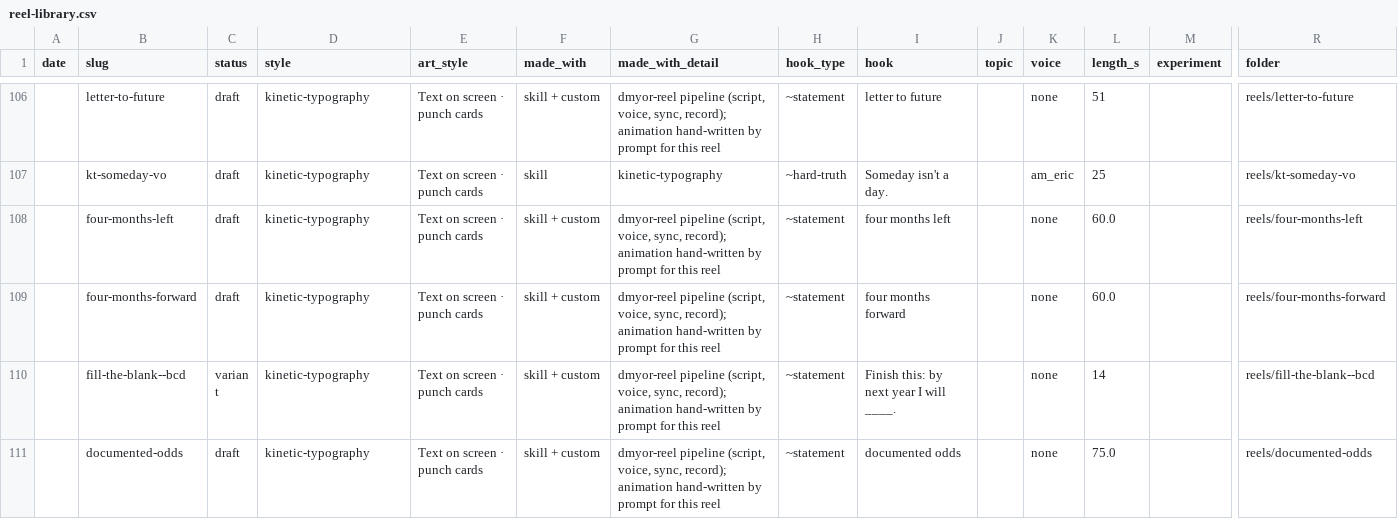
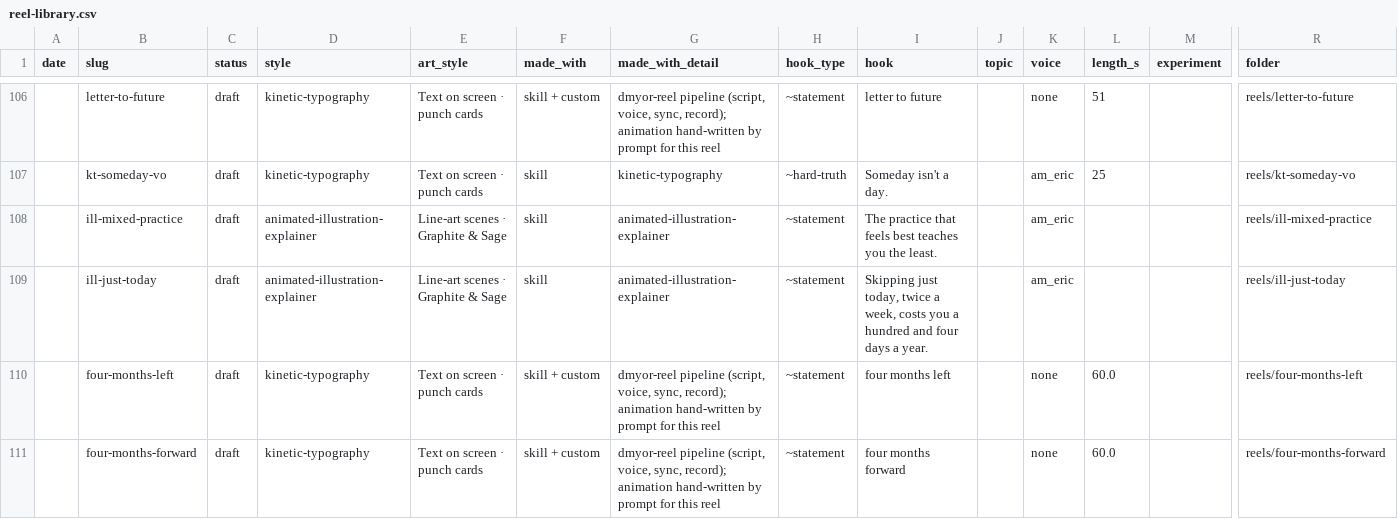
Before and after one commit to bugmagnet28/dmyor-videos, a CSV file: studio/library/reel-library.csv, drawn as a sheet; only a part is shown, gaps mark what is left out; the shorter side is filled out with more unchanged rows; rows hold the shown columns only; the diff names each change by its address in the sheet, - before the commit and + after, or states it on an @@ line.

```diff
--- a/studio/library/reel-library.csv
+++ b/studio/library/reel-library.csv
+row 108:  | ill-mixed-practice | draft | animated-illustration-explainer | Line-art scenes · Graphite & Sage | skill | animated-illustration-explainer | ~statement | The practice that feels best teaches you the least. |  | am_eric |  |  | reels/ill-mixed-practice
+row 109:  | ill-just-today | draft | animated-illustration-explainer | Line-art scenes · Graphite & Sage | skill | animated-illustration-explainer | ~statement | Skipping just today, twice a week, costs you a hundred and four days a year. |  | am_eric |  |  | reels/ill-just-today
```
Also changed, not shown: 59 other files.
